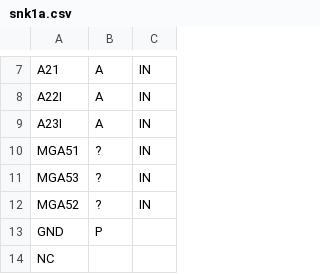
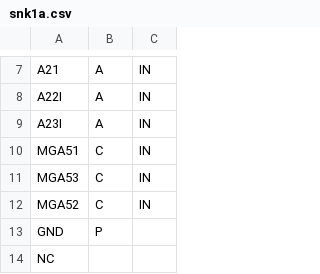
Before and after one commit to neogeodev/SVGPinout, a CSV file: csv/snk1a.csv, drawn as a sheet; only a part is shown, gaps mark what is left out.

```diff
--- a/csv/snk1a.csv
+++ b/csv/snk1a.csv
@@ -9,5 +9,5 @@ A22I,A,IN
 A23I,A,IN
-MGA51,?,IN
-MGA53,?,IN
-MGA52,?,IN
+MGA51,C,IN
+MGA53,C,IN
+MGA52,C,IN
 GND,P
```
Also changed, not shown: csv/neo-mga_mv1a.csv, packages.csv, 8 other files.
